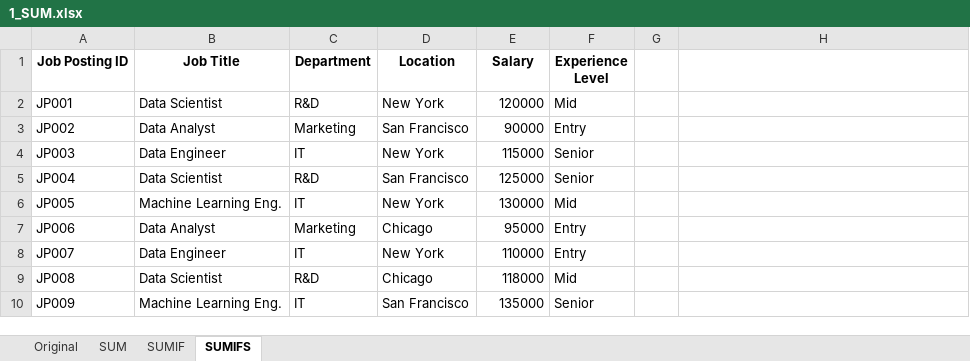
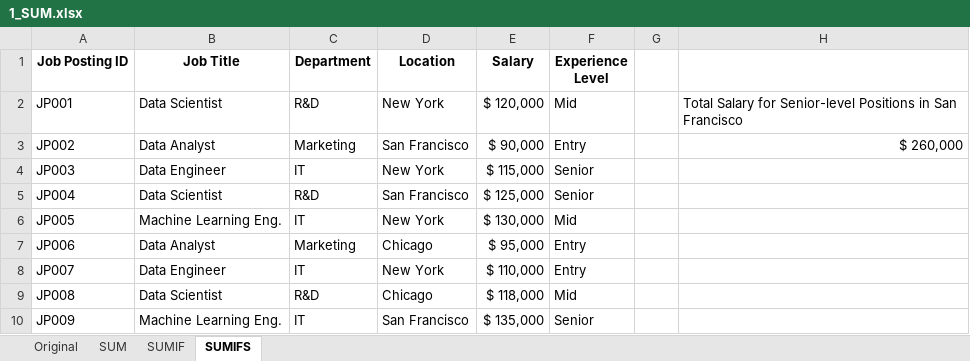
Before and after one commit to lukebarousse/Excel_Data_Analytics_Course, an Excel workbook: 2_Formulas_and_Functions/4_Math_Functions/1_SUM.xlsx, sheet SUMIFS, drawn as a sheet; values as stored, in another font and other column widths than the file's, no borders; the diff names each change by its address in the sheet, - before the commit and + after, or states it on an @@ line.

```diff
--- a/2_Formulas_and_Functions/4_Math_Functions/1_SUM.xlsx (sheet SUMIFS)
+++ b/2_Formulas_and_Functions/4_Math_Functions/1_SUM.xlsx (sheet SUMIFS)
-E2 (Salary): 120000
+E2 (Salary): $ 120,000
-H2: (empty)
+H2: Total Salary for Senior-level Positions in San Francisco
-E3 (Salary): 90000
+E3 (Salary): $ 90,000
-H3: (empty)
+H3: $ 260,000
-E4 (Salary): 115000
+E4 (Salary): $ 115,000
-E5 (Salary): 125000
+E5 (Salary): $ 125,000
-E6 (Salary): 130000
+E6 (Salary): $ 130,000
-E7 (Salary): 95000
+E7 (Salary): $ 95,000
-E8 (Salary): 110000
+E8 (Salary): $ 110,000
-E9 (Salary): 118000
+E9 (Salary): $ 118,000
-E10 (Salary): 135000
+E10 (Salary): $ 135,000
```
Also changed, not shown: sheet SUM, sheet SUMIF, sheet Original.
